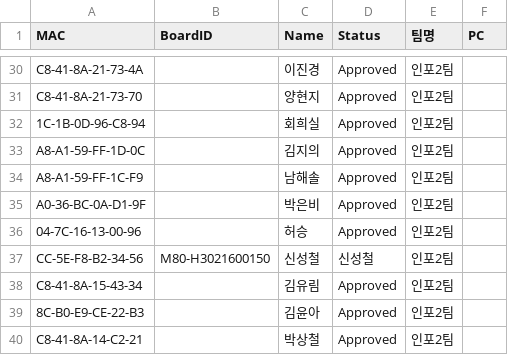
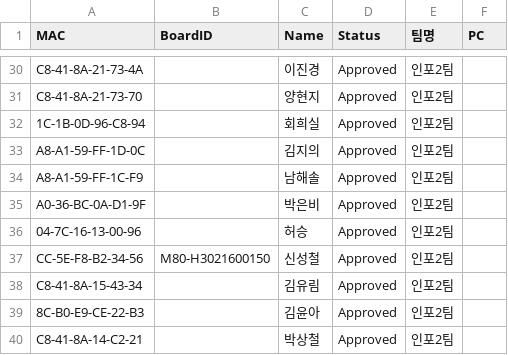
Before and after one commit to scshin8/Qgis, a CSV file: auth_list.csv, drawn as a sheet; only a part is shown, gaps mark what is left out.

Commit message:
Update auth_list.csv

```diff
--- a/auth_list.csv
+++ b/auth_list.csv
@@ -36,3 +36,3 @@ A0-36-BC-0A-D1-9F,,박은비,Approved,인포2팀,
 04-7C-16-13-00-96,,허승,Approved,인포2팀,
-CC-5E-F8-B2-34-56,M80-H3021600150,신성철,신성철,인포2팀,
+CC-5E-F8-B2-34-56,M80-H3021600150,신성철,Approved,인포2팀,
 C8-41-8A-15-43-34,,김유림,Approved,인포2팀,
```
